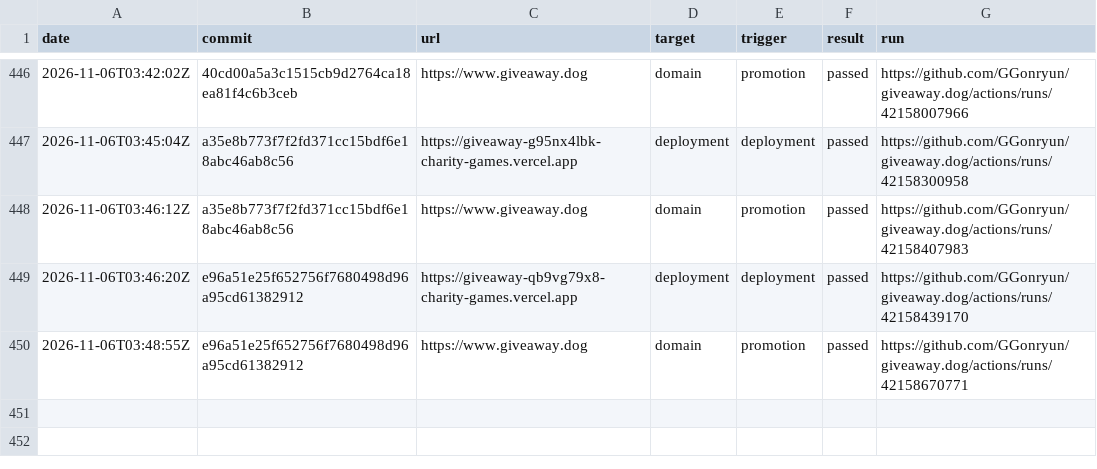
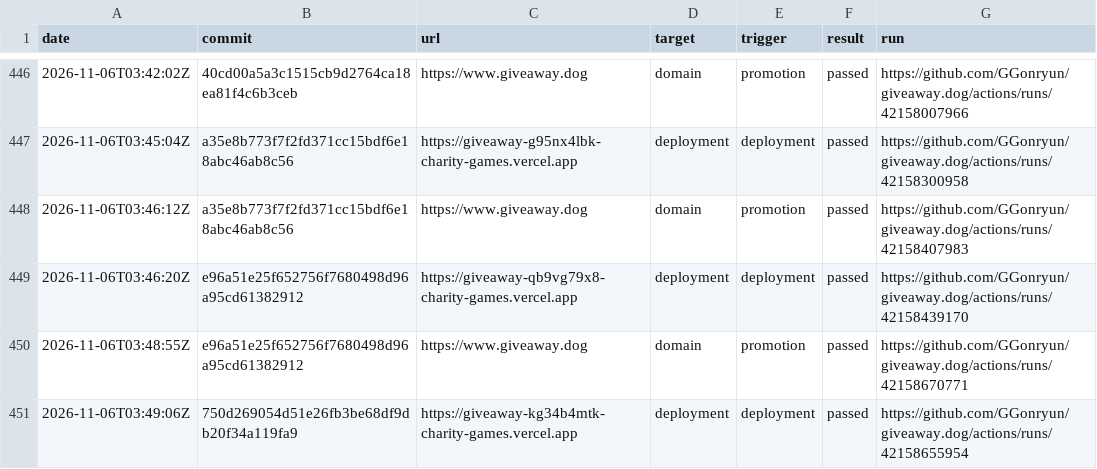
Before and after one commit to GGonryun/giveaway.dog, a CSV file: production-history.csv, drawn as a sheet; only a part is shown, gaps mark what is left out.

```diff
--- a/production-history.csv
+++ b/production-history.csv
@@ -450 +450,2 @@ date,commit,url,target,trigger,result,run
 2026-11-06T03:48:55Z,e96a51e25f652756f7680498d96a95cd61382912,https://www.giveaway.dog,domain,promotion,passed,https://github.com/GGonryun/giveaway.dog/actions/runs/42158670771
+2026-11-06T03:49:06Z,750d269054d51e26fb3be68df9db20f34a119fa9,https://giveaway-kg34b4mtk-charity-games.vercel.app,deployment,deployment,passed,https://github.com/GGonryun/giveaway.dog/actions/runs/42158655954
```
